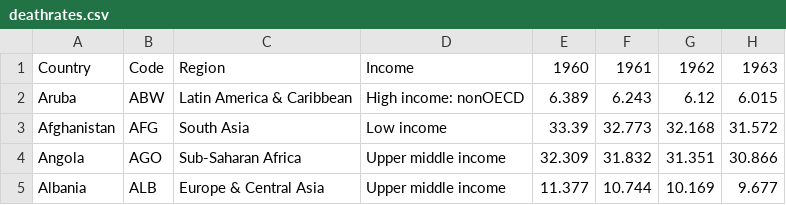
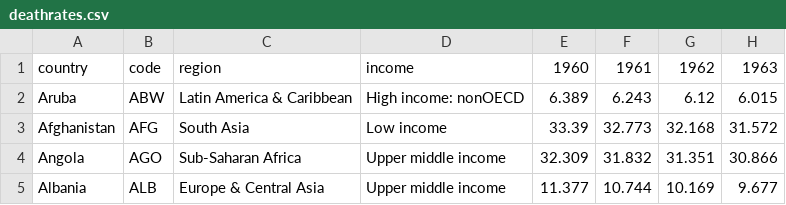
Before and after one commit to vwteng/infovisa3, a CSV file: deathrates.csv, drawn as a sheet; only a part is shown; the diff names each change by its address in the sheet, - before the commit and + after, or states it on an @@ line.

```diff
--- a/deathrates.csv
+++ b/deathrates.csv
-A1: Country
+A1: country
-B1: Code
+B1: code
-C1: Region
+C1: region
-D1: Income
+D1: income
```
Also changed, not shown: 1 other file.
